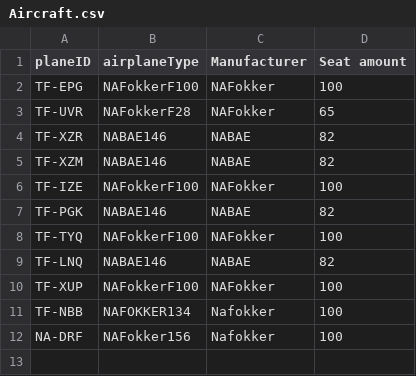
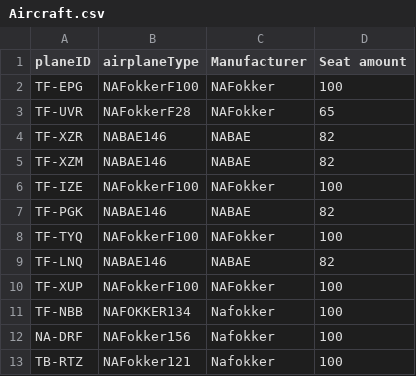
Before and after one commit to harpasteingrims/Dagbok, a CSV file: csv_files/Aircraft.csv, drawn as a sheet.

```diff
--- a/csv_files/Aircraft.csv
+++ b/csv_files/Aircraft.csv
@@ -12 +12,2 @@ TF-NBB, NAFOKKER134, Nafokker, 100
 NA-DRF, NAFokker156, Nafokker, 100
+TB-RTZ, NAFokker121, Nafokker, 100
```
Also changed, not shown: csv_files/CabinCrew.csv, 1 other file.
